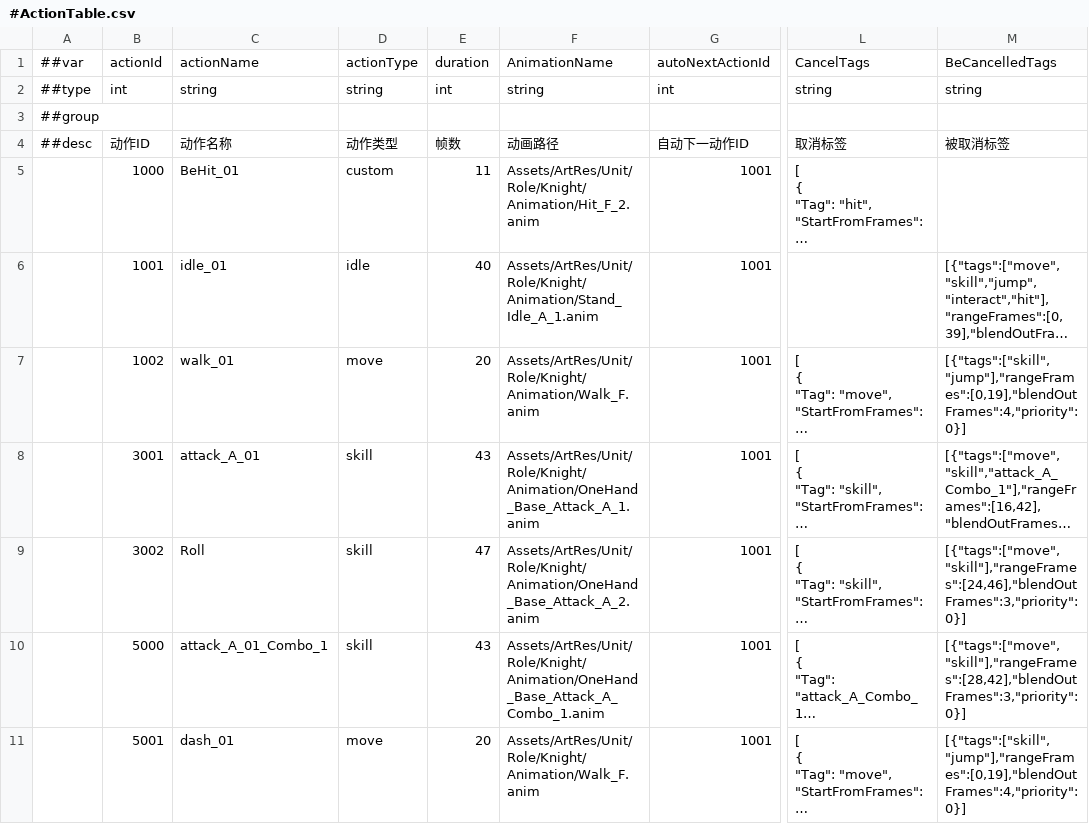
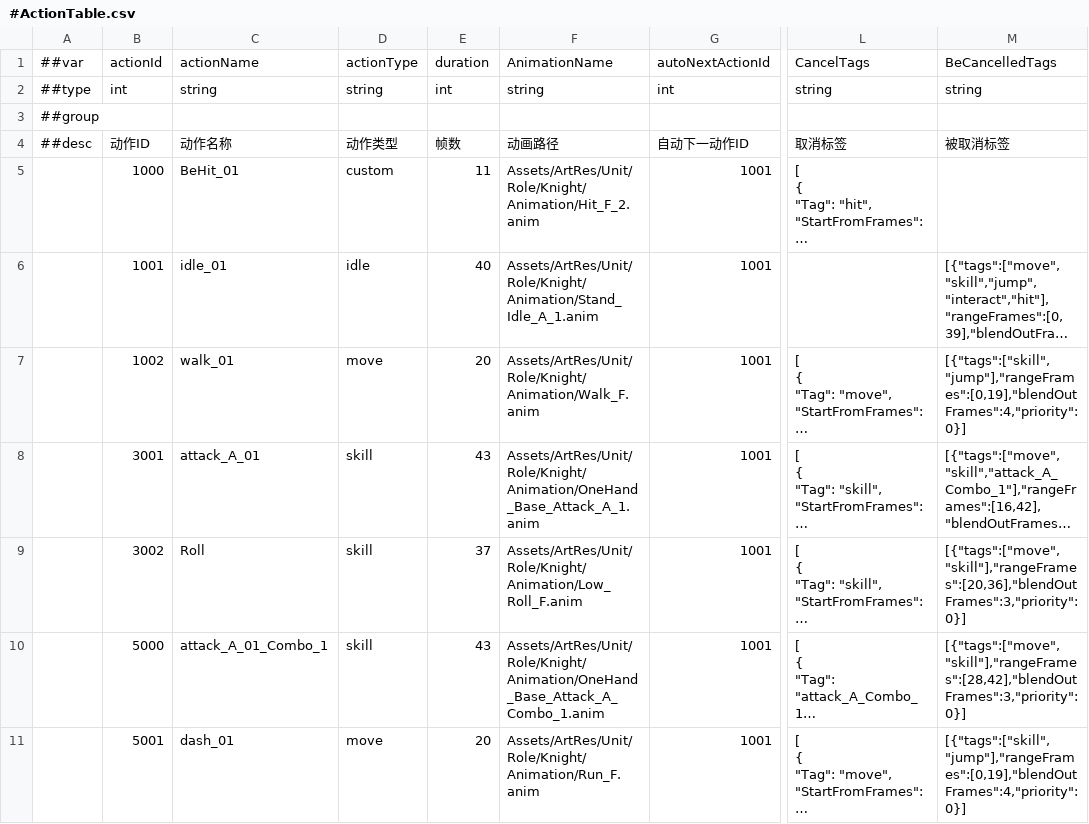
Before and after one commit to CeeLav/Astrum, a CSV file: AstrumConfig/Tables/Datas/Entity/#ActionTable.csv, drawn as a sheet; only a part is shown, gaps mark what is left out; long unchanged cells end in …; the diff names each change by its address in the sheet, - before the commit and + after, or states it on an @@ line.

```diff
--- a/AstrumConfig/Tables/Datas/Entity/#ActionTable.csv
+++ b/AstrumConfig/Tables/Datas/Entity/#ActionTable.csv
-E9: 47
+E9: 37
-F9: Assets/ArtRes/Unit/Role/Knight/Animation/OneHand_Base_Attack_A_2.anim
+F9: Assets/ArtRes/Unit/Role/Knight/Animation/Low_Roll_F.anim
-M9: [{"tags":["move","skill"],"rangeFrames":[24,46],"blendOutFrames":3,"priority":0}]
+M9: [{"tags":["move","skill"],"rangeFrames":[20,36],"blendOutFrames":3,"priority":0}]
-F11: Assets/ArtRes/Unit/Role/Knight/Animation/Walk_F.anim
+F11: Assets/ArtRes/Unit/Role/Knight/Animation/Run_F.anim
```
Also changed, not shown: AstrumConfig/Tables/Datas/Entity/#EntityBaseTable.csv, AstrumConfig/Tables/Datas/Entity/#MoveActionTable.csv, 12 other files.
